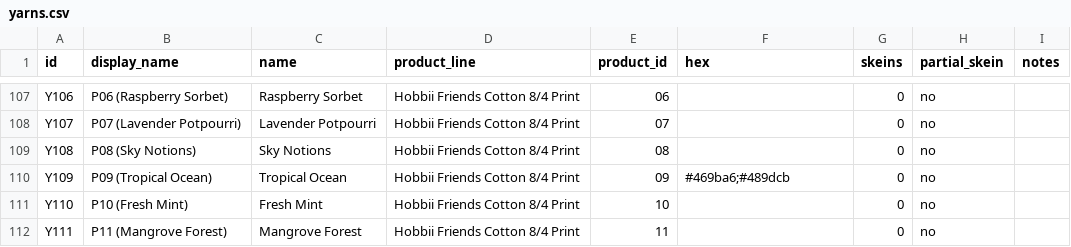
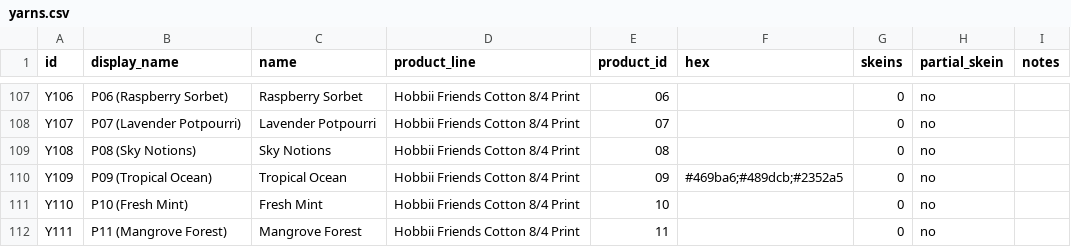
Before and after one commit to anhtr/grannydb, a CSV file: data/yarns.csv, drawn as a sheet; only a part is shown, gaps mark what is left out.

Commit message:
Update 1 yarn
- save yarns/Y109 — Colour: #469ba6;#489dcb;#2352a5

```diff
--- a/data/yarns.csv
+++ b/data/yarns.csv
@@ -109,3 +109,3 @@ Y107,P07 (Lavender Potpourri),Lavender Potpourri,Hobbii Friends Cotton 8/4 Print
 Y108,P08 (Sky Notions),Sky Notions,Hobbii Friends Cotton 8/4 Print,08,,0,no,
-Y109,P09 (Tropical Ocean),Tropical Ocean,Hobbii Friends Cotton 8/4 Print,09,#469ba6;#489dcb,0,no,
+Y109,P09 (Tropical Ocean),Tropical Ocean,Hobbii Friends Cotton 8/4 Print,09,#469ba6;#489dcb;#2352a5,0,no,
 Y110,P10 (Fresh Mint),Fresh Mint,Hobbii Friends Cotton 8/4 Print,10,,0,no,
```
